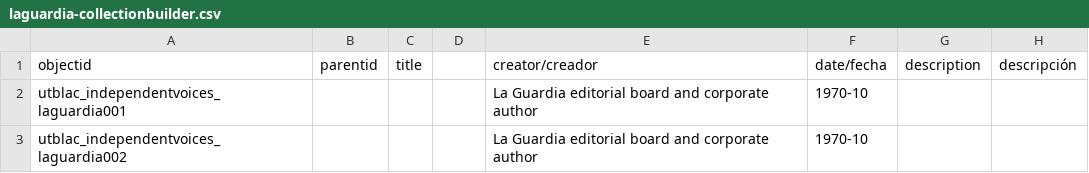
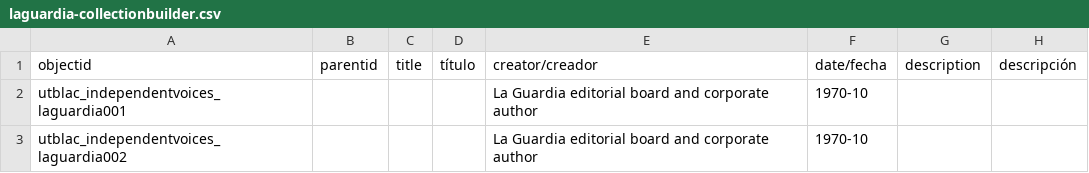
Before and after one commit to karinasanchez18/la-guardia-newspaper, a CSV file: _data/laguardia-collectionbuilder.csv, drawn as a sheet; only a part is shown; the diff names each change by its address in the sheet, - before the commit and + after, or states it on an @@ line.

Commit message:
updating la guardia data and created a exhibit page

```diff
--- a/_data/laguardia-collectionbuilder.csv
+++ b/_data/laguardia-collectionbuilder.csv
-D1: (empty)
+D1: título
```
Also changed, not shown: 1 other file.
